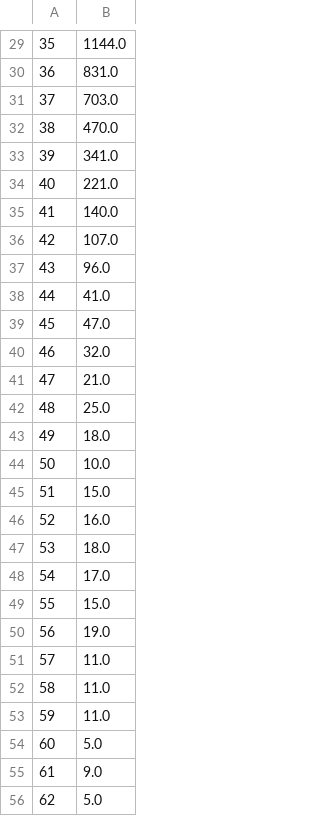
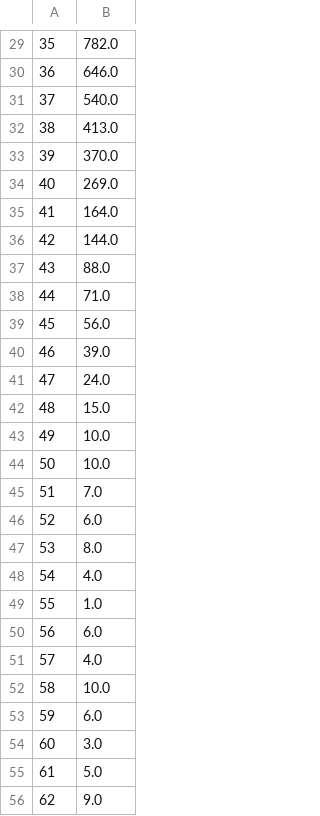
Before and after one commit to ODZ-UJF-AV-CR/Paper---AIRDOS, a CSV file: e1.csv, drawn as a sheet; only a part is shown, gaps mark what is left out; the diff covers the shown part only.

```diff
--- a/e1.csv
+++ b/e1.csv
@@ -29,28 +29,28 @@
-35,1144.0
-36,831.0
-37,703.0
-38,470.0
-39,341.0
-40,221.0
-41,140.0
-42,107.0
-43,96.0
-44,41.0
-45,47.0
-46,32.0
-47,21.0
-48,25.0
-49,18.0
+35,782.0
+36,646.0
+37,540.0
+38,413.0
+39,370.0
+40,269.0
+41,164.0
+42,144.0
+43,88.0
+44,71.0
+45,56.0
+46,39.0
+47,24.0
+48,15.0
+49,10.0
 50,10.0
-51,15.0
-52,16.0
-53,18.0
-54,17.0
-55,15.0
-56,19.0
-57,11.0
-58,11.0
-59,11.0
-60,5.0
-61,9.0
-62,5.0
+51,7.0
+52,6.0
+53,8.0
+54,4.0
+55,1.0
+56,6.0
+57,4.0
+58,10.0
+59,6.0
+60,3.0
+61,5.0
+62,9.0
```
Also changed, not shown: 104 edited cells elsewhere in this file, e2.csv, e3.csv, 6 other files.
